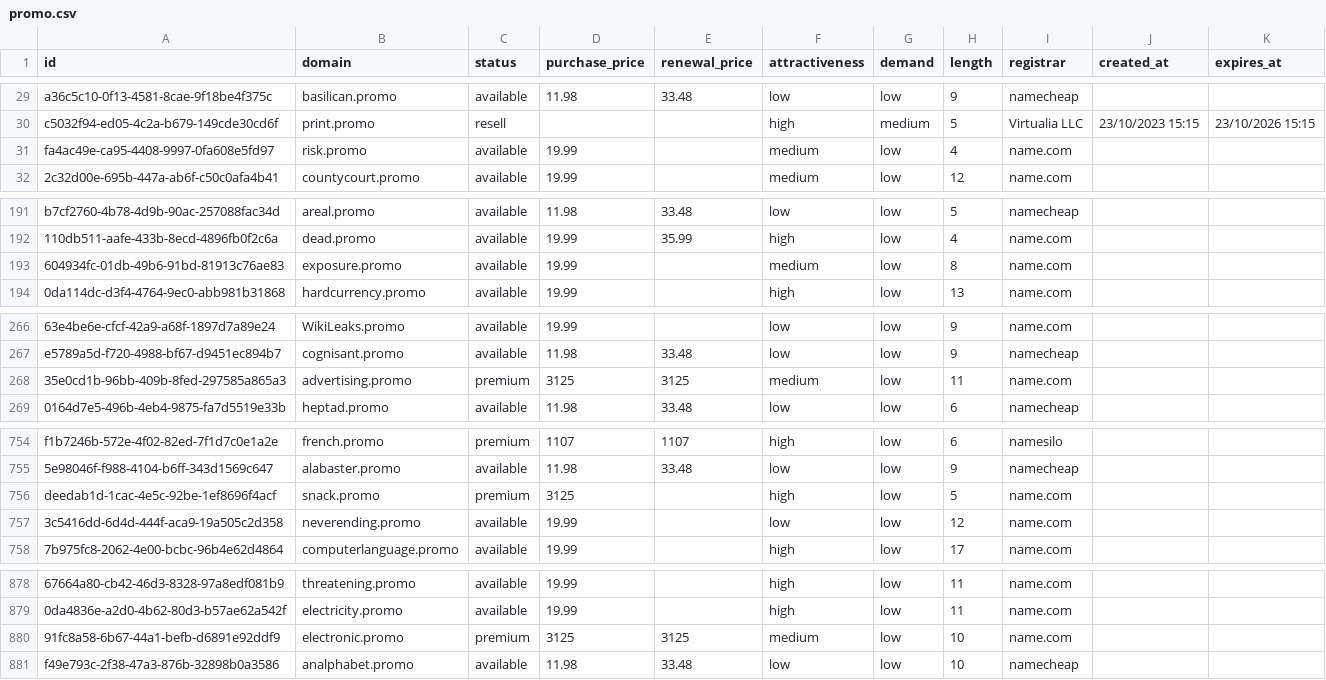
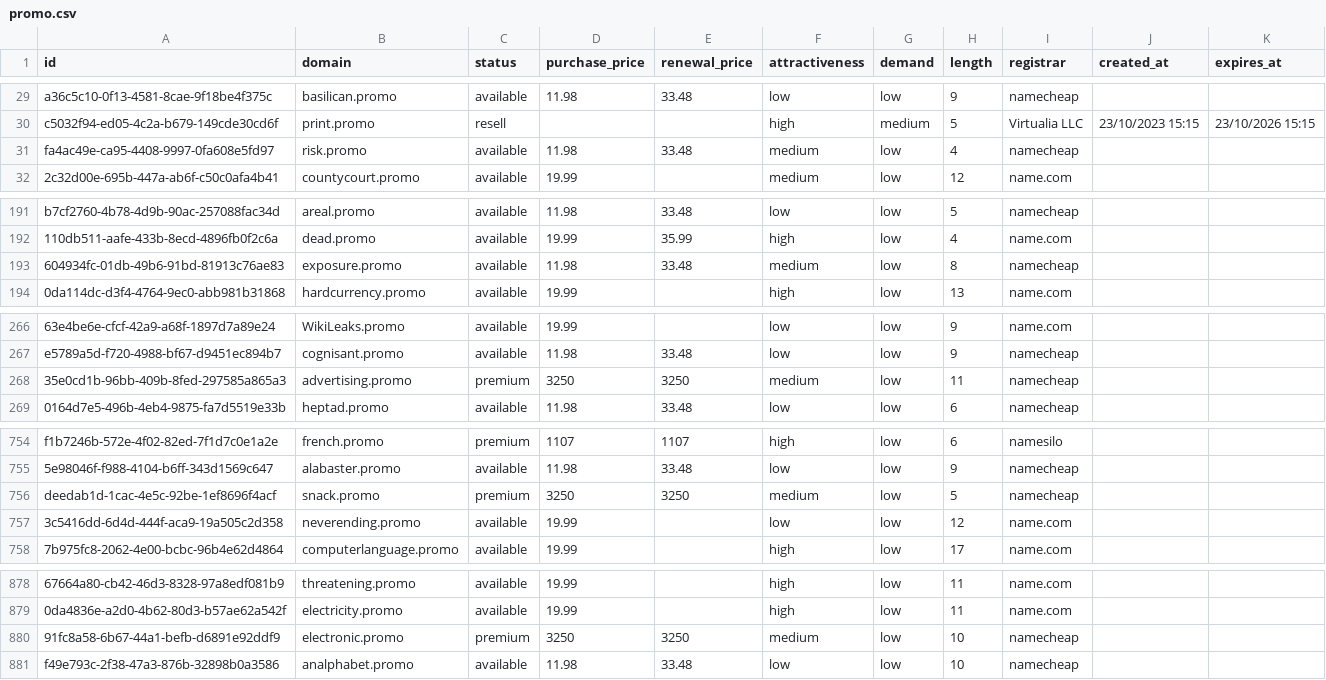
Before and after one commit to UniqueDomains/promo-oneword-domains, a CSV file: promo.csv, drawn as a sheet; only a part is shown, gaps mark what is left out; the diff covers the shown part only; the diff names each change by its address in the sheet, - before the commit and + after, or states it on an @@ line.

```diff
--- a/promo.csv
+++ b/promo.csv
-D31 (purchase_price): 19.99
+D31 (purchase_price): 11.98
-E31 (renewal_price): (empty)
+E31 (renewal_price): 33.48
-I31 (registrar): name.com
+I31 (registrar): namecheap
-D193 (purchase_price): 19.99
+D193 (purchase_price): 11.98
-E193 (renewal_price): (empty)
+E193 (renewal_price): 33.48
-I193 (registrar): name.com
+I193 (registrar): namecheap
-D268 (purchase_price): 3125
+D268 (purchase_price): 3250
-E268 (renewal_price): 3125
+E268 (renewal_price): 3250
-I268 (registrar): name.com
+I268 (registrar): namecheap
-D756 (purchase_price): 3125
+D756 (purchase_price): 3250
-E756 (renewal_price): (empty)
+E756 (renewal_price): 3250
-F756 (attractiveness): high
+F756 (attractiveness): medium
-I756 (registrar): name.com
+I756 (registrar): namecheap
-D880 (purchase_price): 3125
+D880 (purchase_price): 3250
-E880 (renewal_price): 3125
+E880 (renewal_price): 3250
-I880 (registrar): name.com
+I880 (registrar): namecheap
```
Also changed, not shown: 1 added row, 1 removed row and 16 edited cells elsewhere in this file, 4 other files.
